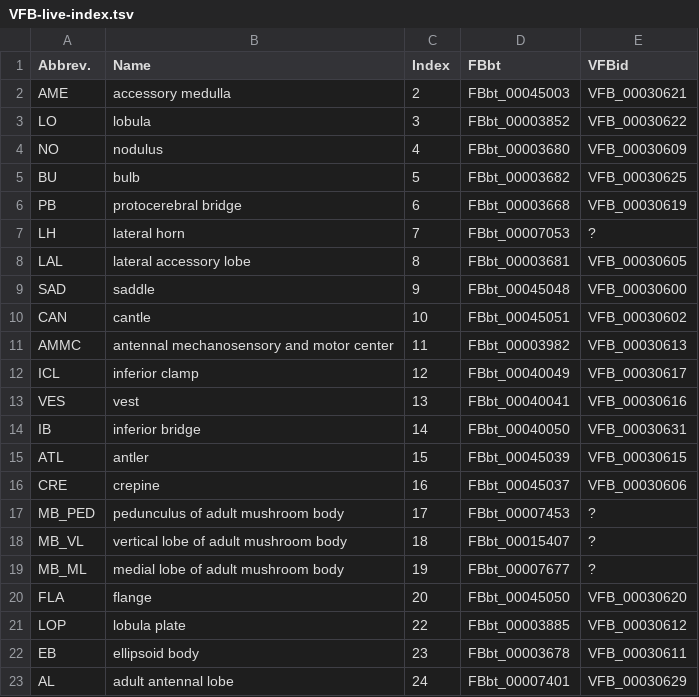
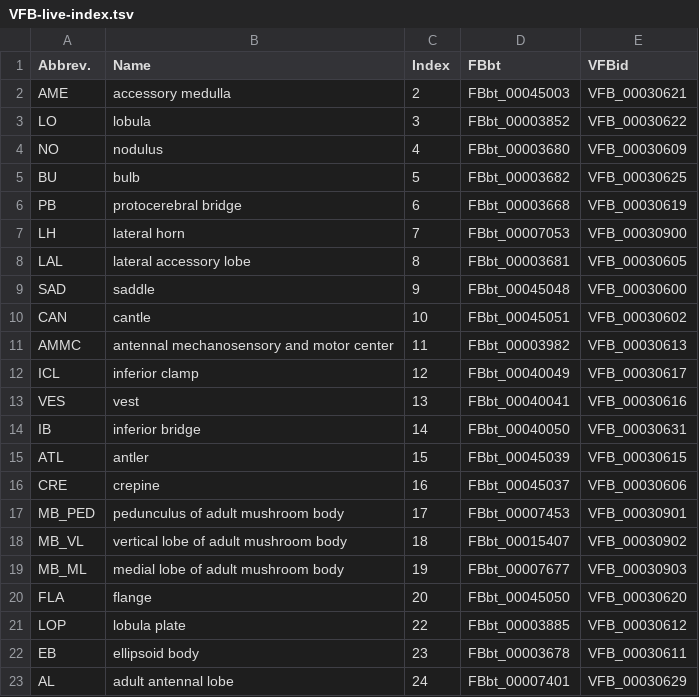
Before and after one commit to VirtualFlyBrain/DrosAdultBRAINdomains, a TSV file: refData/VFB-live-index.tsv, drawn as a sheet; only a part is shown.

Commit message:
final VFBids

```diff
--- a/refData/VFB-live-index.tsv
+++ b/refData/VFB-live-index.tsv
@@ -6,3 +6,3 @@ BU	bulb	5	FBbt_00003682	VFB_00030625
 PB	protocerebral bridge	6	FBbt_00003668	VFB_00030619
-LH	lateral horn	7	FBbt_00007053	?
+LH	lateral horn	7	FBbt_00007053	VFB_00030900
 LAL	lateral accessory lobe	8	FBbt_00003681	VFB_00030605
@@ -16,5 +16,5 @@ ATL	antler	15	FBbt_00045039	VFB_00030615
 CRE	crepine	16	FBbt_00045037	VFB_00030606
-MB_PED	pedunculus of adult mushroom body	17	FBbt_00007453	?
-MB_VL	vertical lobe of adult mushroom body	18	FBbt_00015407	?
-MB_ML	medial lobe of adult mushroom body	19	FBbt_00007677	?
+MB_PED	pedunculus of adult mushroom body	17	FBbt_00007453	VFB_00030901
+MB_VL	vertical lobe of adult mushroom body	18	FBbt_00015407	VFB_00030902
+MB_ML	medial lobe of adult mushroom body	19	FBbt_00007677	VFB_00030903
 FLA	flange	20	FBbt_00045050	VFB_00030620
```
